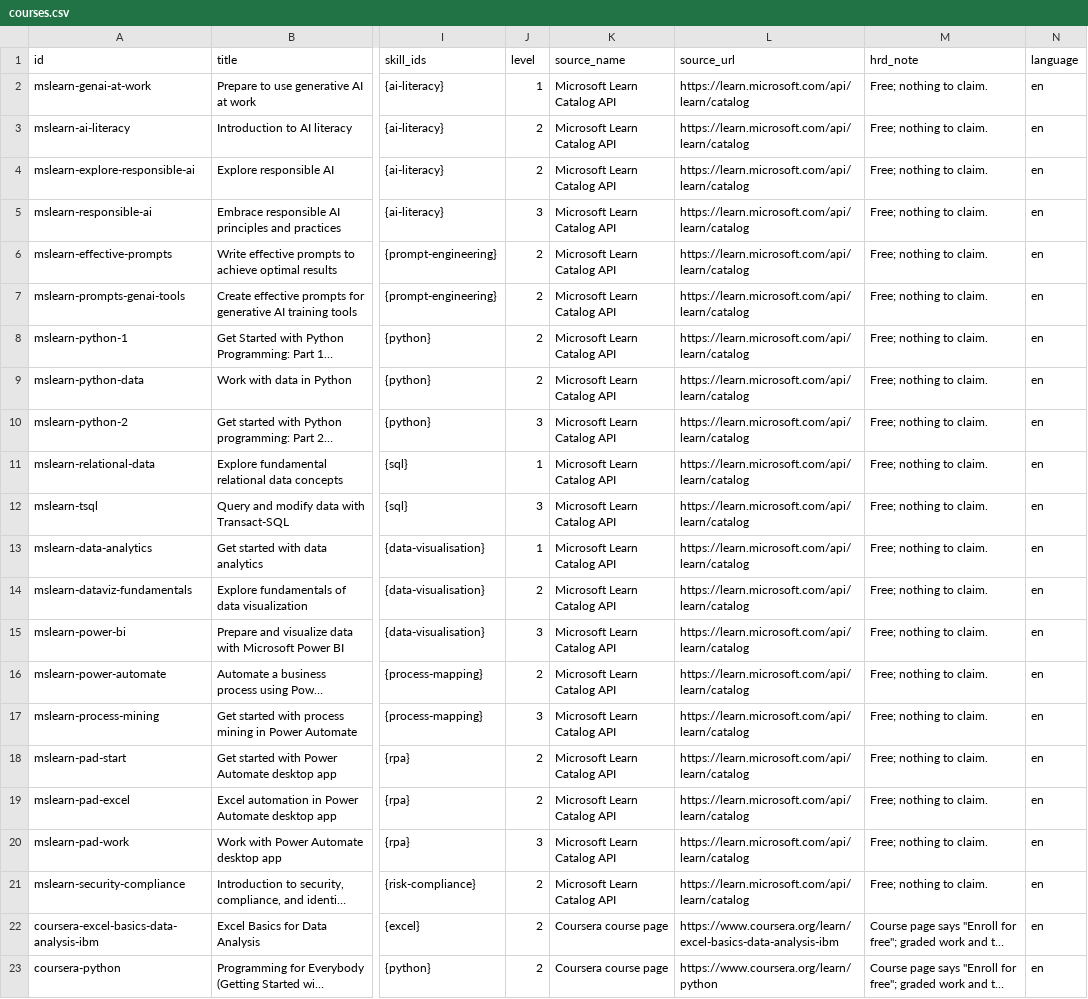
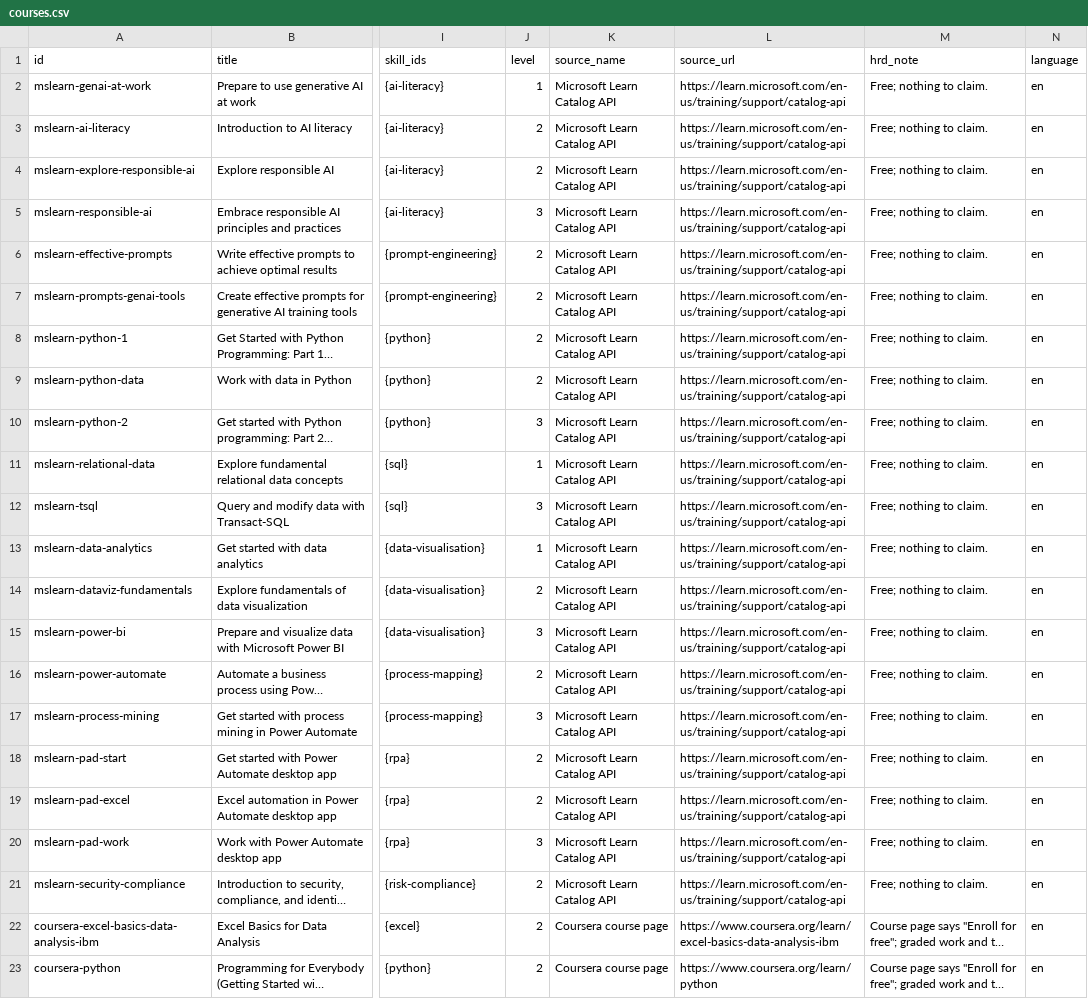
Before and after one commit to pecel-lelele/adept, a CSV file: src/data/seed/courses/courses.csv, drawn as a sheet; only a part is shown, gaps mark what is left out; long unchanged cells end in …; the diff names each change by its address in the sheet, - before the commit and + after, or states it on an @@ line.

```diff
--- a/src/data/seed/courses/courses.csv
+++ b/src/data/seed/courses/courses.csv
-L2:L21 (source_url): https://learn.microsoft.com/api/learn/catalog
+L2:L21 (source_url): https://learn.microsoft.com/en-us/training/support/catalog-api
```
Also changed, not shown: src/data/seed/sdg/skill_sdg_map.csv, 2 other files.
